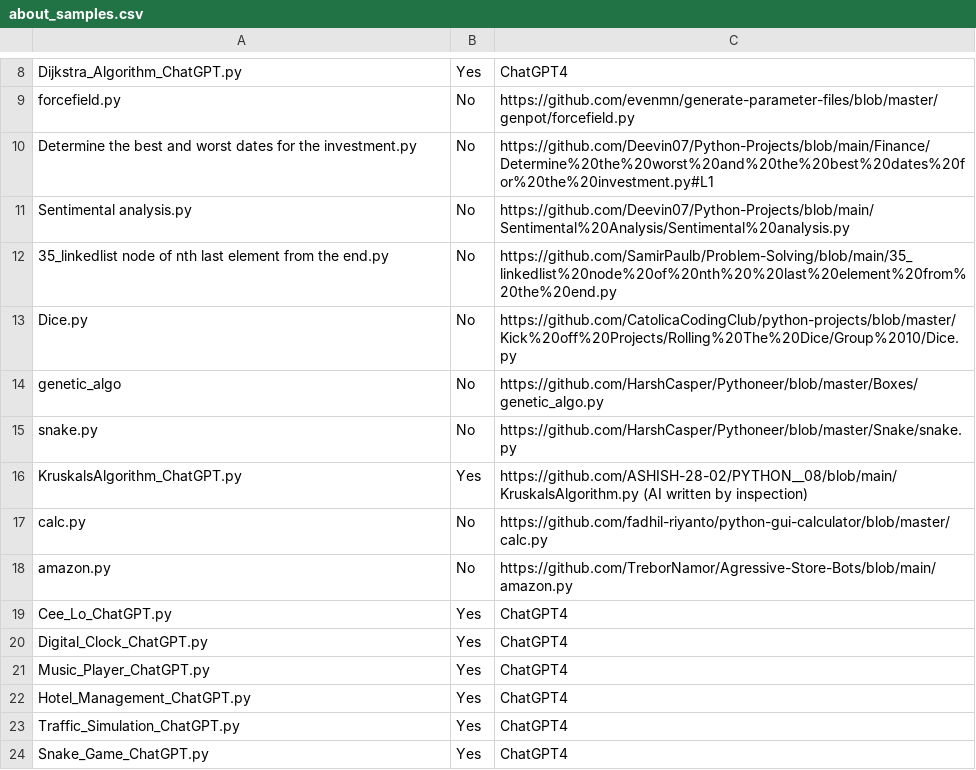
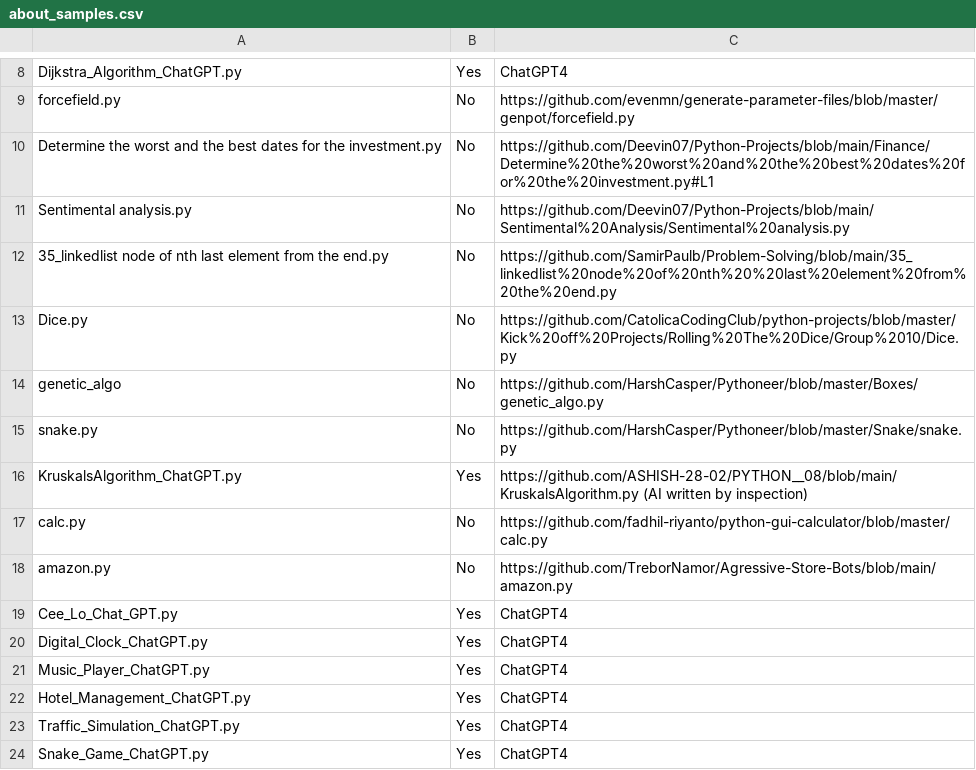
Before and after one commit to CodeJayFlick/DANGER-Repository, a CSV file: Cody_code_uploads/about_samples.csv, drawn as a sheet; only a part is shown, gaps mark what is left out.

Commit message:
More formatting fixes, minor changes to data compilation script

```diff
--- a/Cody_code_uploads/about_samples.csv
+++ b/Cody_code_uploads/about_samples.csv
@@ -9,3 +9,3 @@ Dijkstra_Algorithm_ChatGPT.py,Yes,ChatGPT4
 forcefield.py,No,https://github.com/evenmn/generate-parameter-files/blob/master/genpot/forcefield.py
-Determine the best and worst dates for the investment.py,No,https://github.com/Deevin07/Python-Projects/blob/main/Finance/Determine%20the%20worst%20and%20the%20best%20dates%20for%20the%20investment.py#L1
+Determine the worst and the best dates for the investment.py,No,https://github.com/Deevin07/Python-Projects/blob/main/Finance/Determine%20the%20worst%20and%20the%20best%20dates%20for%20the%20investment.py#L1
 Sentimental analysis.py,No,https://github.com/Deevin07/Python-Projects/blob/main/Sentimental%20Analysis/Sentimental%20analysis.py
@@ -18,3 +18,3 @@ calc.py,No,https://github.com/fadhil-riyanto/python-gui-calculator/blob/master/c
 amazon.py,No,https://github.com/TreborNamor/Agressive-Store-Bots/blob/main/amazon.py
-Cee_Lo_ChatGPT.py,Yes,ChatGPT4
+Cee_Lo_Chat_GPT.py,Yes,ChatGPT4
 Digital_Clock_ChatGPT.py,Yes,ChatGPT4
```
Also changed, not shown: 3 other files.
